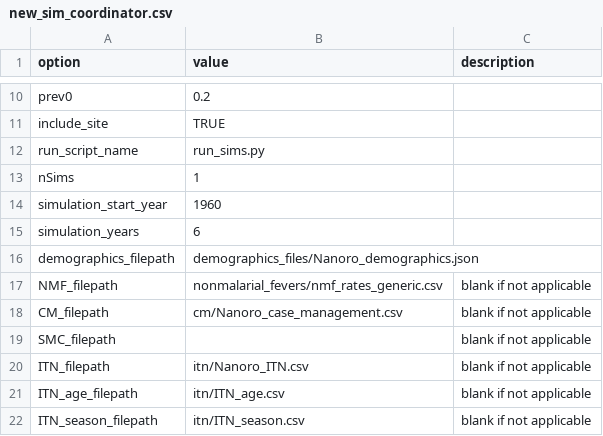
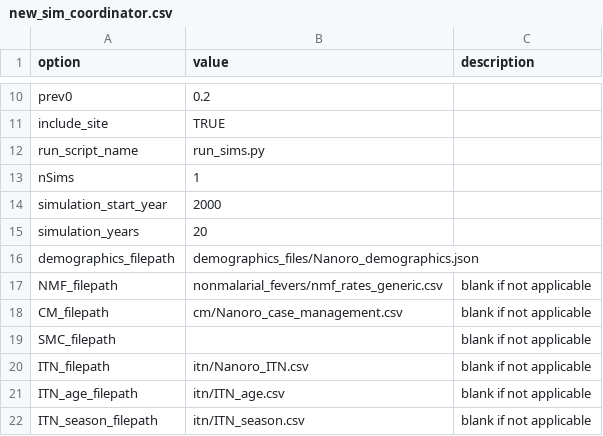
Before and after one commit to tobias-holden/environment_calibration, a CSV file: simulation_inputs/new_sim_coordinator.csv, drawn as a sheet; only a part is shown, gaps mark what is left out.

```diff
--- a/simulation_inputs/new_sim_coordinator.csv
+++ b/simulation_inputs/new_sim_coordinator.csv
@@ -13,4 +13,4 @@ run_script_name,run_sims.py,
 nSims,1,
-simulation_start_year,1960,
-simulation_years,6,
+simulation_start_year,2000,
+simulation_years,20,
 demographics_filepath,demographics_files/Nanoro_demographics.json,
```
Also changed, not shown: reference_datasets/routine_incidence_by_district.csv, simulation_inputs/simulation_coordinator.csv, 10 other files.
